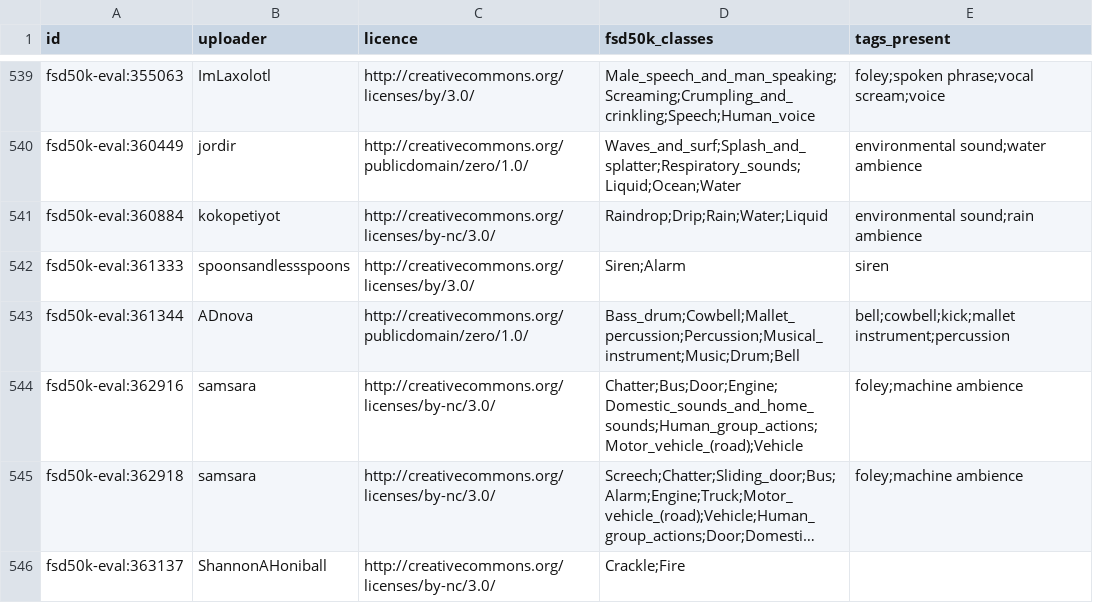
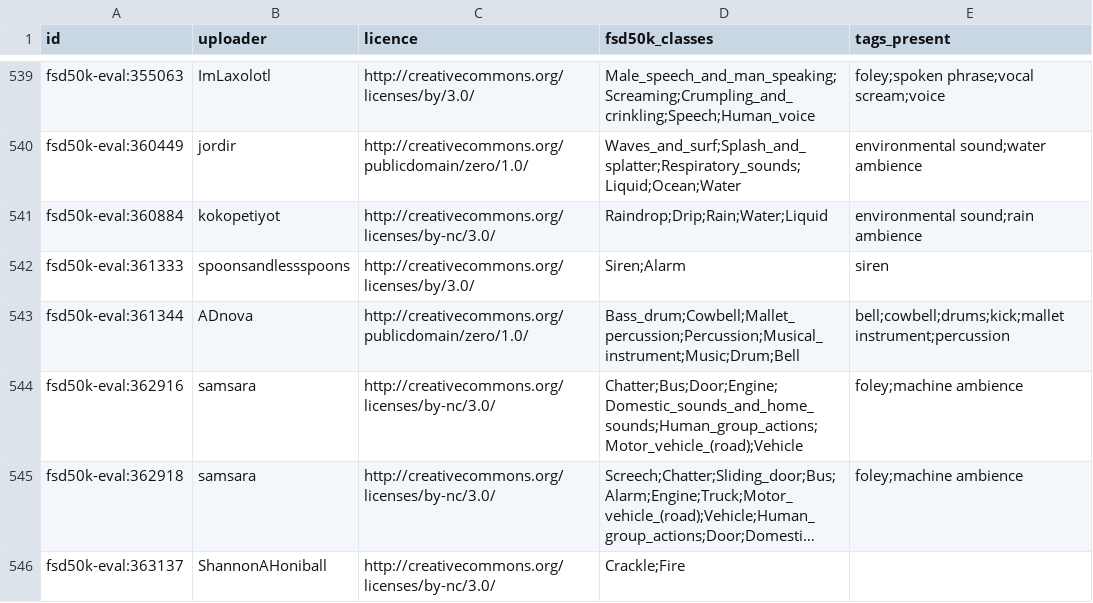
Before and after one commit to chrisatom1998/document-graph-explorer, a CSV file: docs/evaluations/tag-baseline-2026-10-31/manifest.csv, drawn as a sheet; only a part is shown, gaps mark what is left out; long unchanged cells end in …; the diff covers the shown part only.

Commit message:
Fix the five worst tags: cymbal, wind ambience, foley, hi-hat, vocal shout; count any drum sound as drums
Cutoffs picked on a new FSD50K dev-val tuning set (641 clips, no judge uploaders); the step-1 judge set was scored
once, before and after (docs/evaluations/tag-fix-2026-10-31).

- cymbal: the tagger now decides clips of any length up to 30 s (the 10 s minimum and the window rule left most clips
  undecided), cutoff 0.45. The evaluator also matches cymbal shown as source:cymbals.
- wind ambience, vocal shout: wire in the tagger's own outputs (0.05, 0.03).
- hi-hat 0.3663 -> 0.15, foley 0.2941 -> 0.15.
- drums: eval labels count Drum, Bass_drum, Snare_drum and Tabla as well as Drum_kit (Chris's definition). Same 681
  judge clips; training map and the drums cutoff unchanged.

Judge set: micro F1 0.609 -> 0.622, macro F1 0.614 -> 0.639. foley F1 0.267 -> 0.258 (worse).

```diff
--- a/docs/evaluations/tag-baseline-2026-10-31/manifest.csv
+++ b/docs/evaluations/tag-baseline-2026-10-31/manifest.csv
@@ -542,3 +542,3 @@ fsd50k-eval:360884,kokopetiyot,http://creativecommons.org/licenses/by-nc/3.0/,Ra
 fsd50k-eval:361333,spoonsandlessspoons,http://creativecommons.org/licenses/by/3.0/,Siren;Alarm,siren
-fsd50k-eval:361344,ADnova,http://creativecommons.org/publicdomain/zero/1.0/,Bass_drum;Cowbell;Mallet_percussion;Percussion;Musical_instrument;Music;Drum;Bell,bell;cowbell;kick;mallet instrument;percussion
+fsd50k-eval:361344,ADnova,http://creativecommons.org/publicdomain/zero/1.0/,Bass_drum;Cowbell;Mallet_percussion;Percussion;Musical_instrument;Music;Drum;Bell,bell;cowbell;drums;kick;mallet instrument;percussion
 fsd50k-eval:362916,samsara,http://creativecommons.org/licenses/by-nc/3.0/,Chatter;Bus;Door;Engine;Domestic_sounds_and_home_sounds;Human_group_actions;Motor_vehicle_(road);Vehicle,foley;machine ambience
```
Also changed, not shown: 28 edited cells elsewhere in this file, 19 other files.
